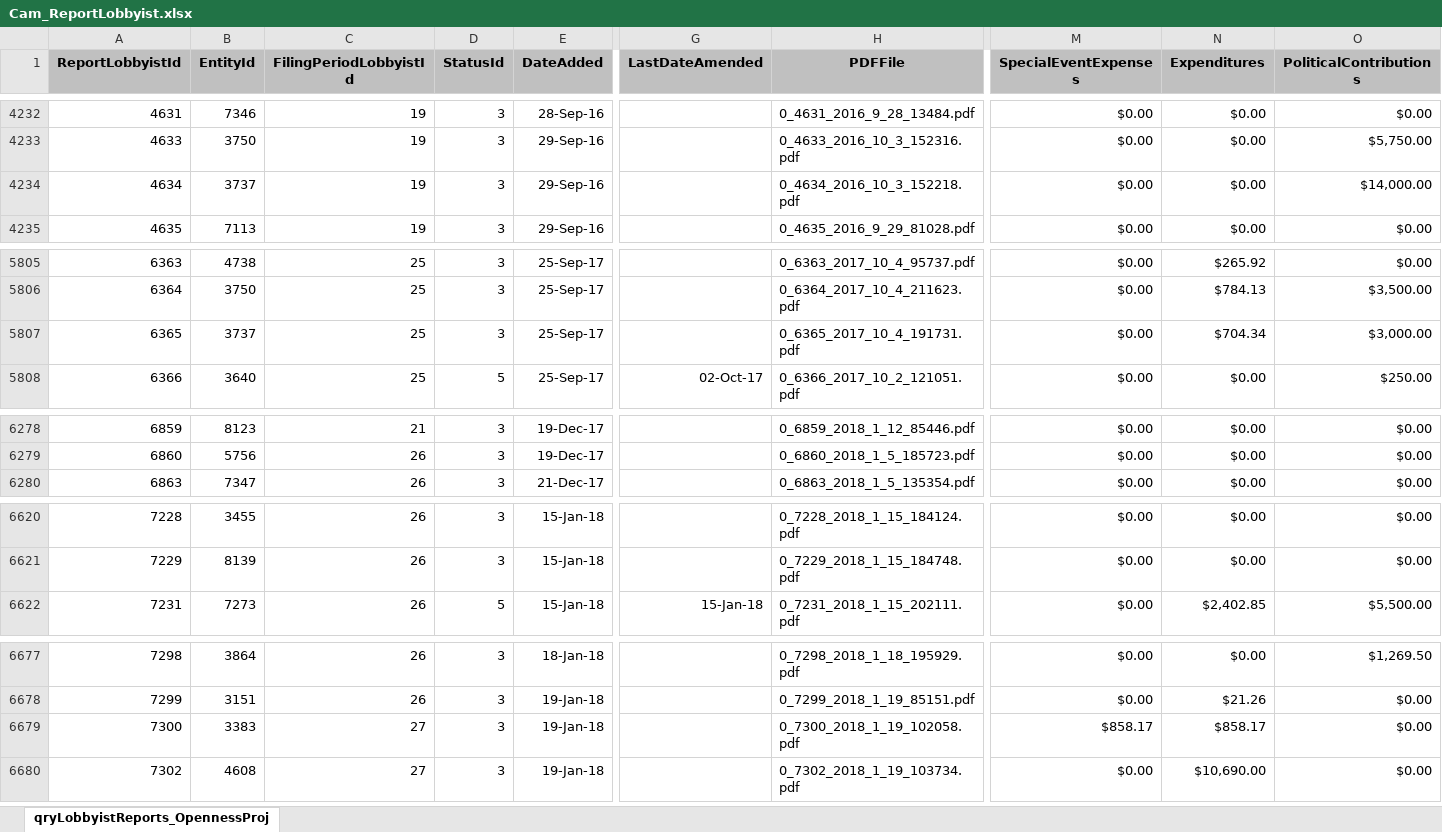
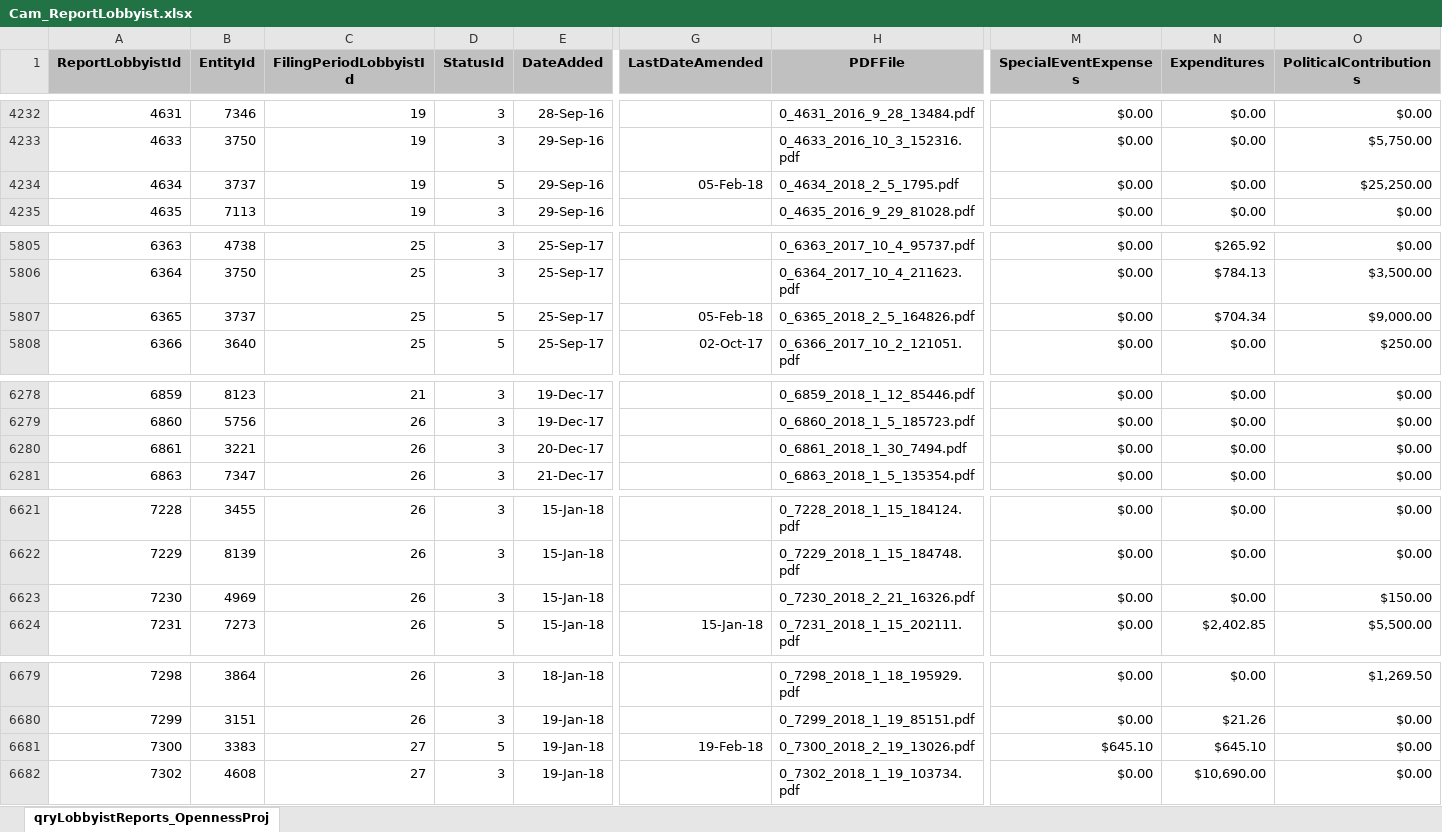
Before and after one commit to datamade/openness-project-nmid, an Excel workbook: data/Cam_ReportLobbyist.xlsx, sheet qryLobbyistReports_OpennessProj, drawn as a sheet; only a part is shown, gaps mark what is left out; values as stored, in another font and other column widths than the file's, no borders; addresses are those after the commit; rows hold the shown columns only; the diff covers the shown part only; the diff names each change by its address in the sheet, - before the commit and + after, or states it on an @@ line.

```diff
--- a/data/Cam_ReportLobbyist.xlsx (sheet qryLobbyistReports_OpennessProj)
+++ b/data/Cam_ReportLobbyist.xlsx (sheet qryLobbyistReports_OpennessProj)
-D4234 (StatusId): 3
+D4234 (StatusId): 5
-G4234 (LastDateAmended): (empty)
+G4234 (LastDateAmended): 05-Feb-18
-H4234 (PDFFile): 0_4634_2016_10_3_152218.pdf
+H4234 (PDFFile): 0_4634_2018_2_5_1795.pdf
-O4234 (PoliticalContributions): $14,000.00
+O4234 (PoliticalContributions): $25,250.00
-D5807 (StatusId): 3
+D5807 (StatusId): 5
-G5807 (LastDateAmended): (empty)
+G5807 (LastDateAmended): 05-Feb-18
-H5807 (PDFFile): 0_6365_2017_10_4_191731.pdf
+H5807 (PDFFile): 0_6365_2018_2_5_164826.pdf
-O5807 (PoliticalContributions): $3,000.00
+O5807 (PoliticalContributions): $9,000.00
+row 6280: 6861 | 3221 | 26 | 3 | 20-Dec-17 |  | 0_6861_2018_1_30_7494.pdf | $0.00 | $0.00 | $0.00
+row 6623: 7230 | 4969 | 26 | 3 | 15-Jan-18 |  | 0_7230_2018_2_21_16326.pdf | $0.00 | $0.00 | $150.00
-D6681 (StatusId): 3
+D6681 (StatusId): 5
-G6681 (LastDateAmended): (empty)
+G6681 (LastDateAmended): 19-Feb-18
-H6681 (PDFFile): 0_7300_2018_1_19_102058.pdf
+H6681 (PDFFile): 0_7300_2018_2_19_13026.pdf
-M6681 (SpecialEventExpenses): $858.17
+M6681 (SpecialEventExpenses): $645.10
-N6681 (Expenditures): $858.17
+N6681 (Expenditures): $645.10
```
Also changed, not shown: 41 added rows and 23 edited cells elsewhere in this sheet, data/Cam_Lobbyist.xlsx, data/Cam_LobbyistEmployer.xlsx, 1 other file.
